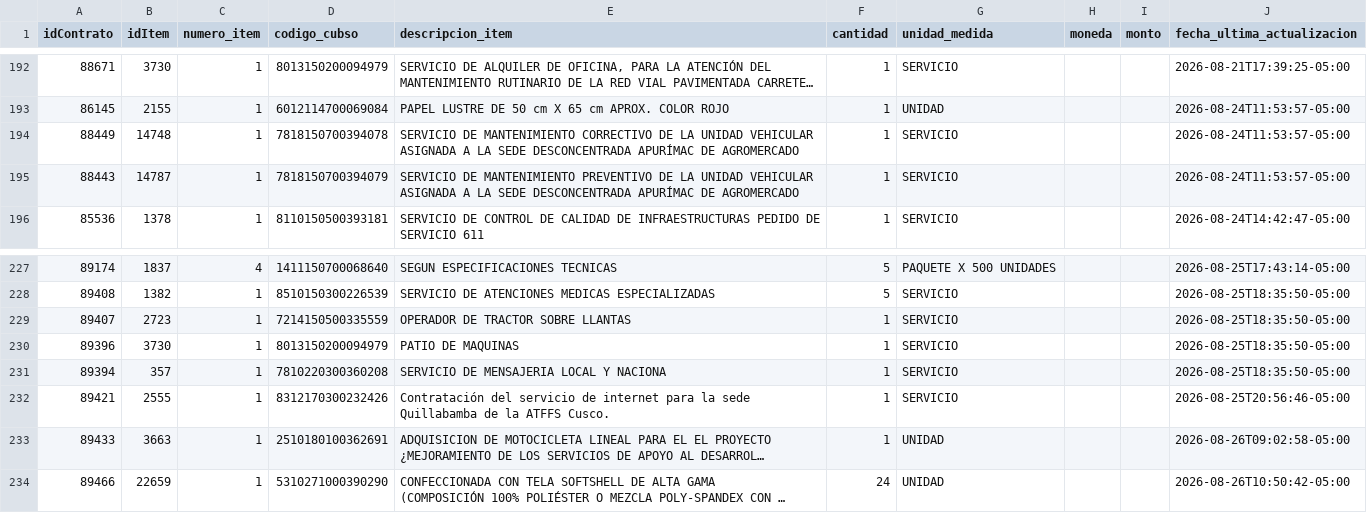
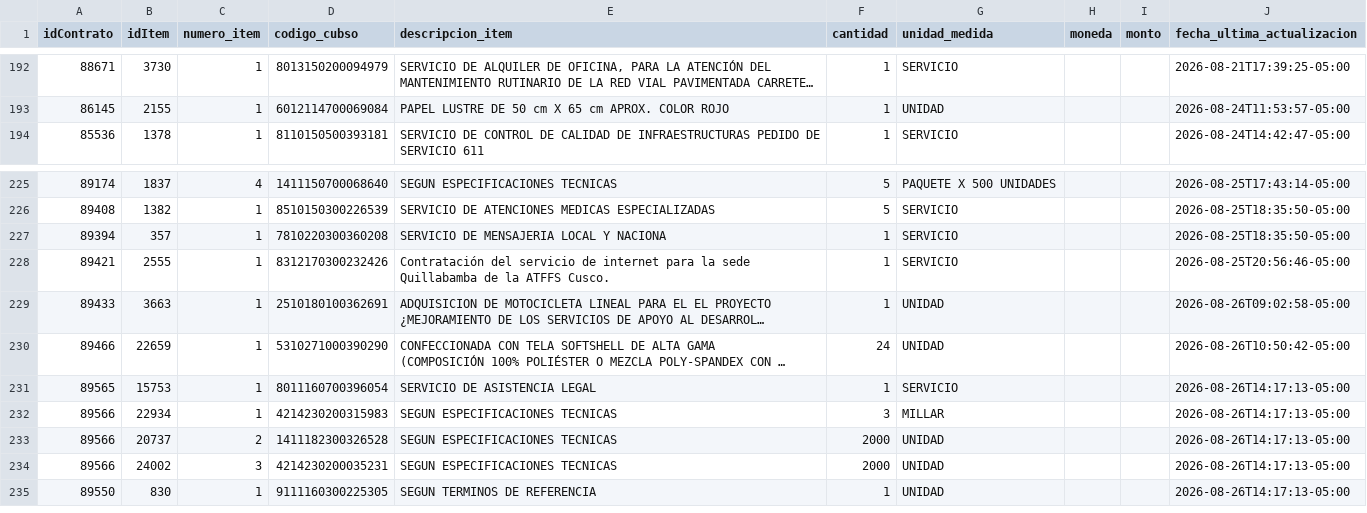
Before and after one commit to Natgato/monitor-seace-cusco, a CSV file: data/items.csv, drawn as a sheet; only a part is shown, gaps mark what is left out; long unchanged cells end in …; removed rows and columns are numbered as before the commit, all else as after; the diff names each change by its address in the sheet, - before the commit and + after, or states it on an @@ line.

```diff
--- a/data/items.csv
+++ b/data/items.csv
-row 194: 88449 | 14748 | 1 | 7818150700394078 | SERVICIO DE MANTENIMIENTO CORRECTIVO DE LA UNIDAD VEHICULAR ASIGNADA A LA SEDE DESCONCENTRADA APURÍMAC DE AGROMERCADO | 1 | SERVICIO |  |  | 2026-08-24T11:53:57-05:00
-row 195: 88443 | 14787 | 1 | 7818150700394079 | SERVICIO DE MANTENIMIENTO PREVENTIVO DE LA UNIDAD VEHICULAR ASIGNADA A LA SEDE DESCONCENTRADA APURÍMAC DE AGROMERCADO | 1 | SERVICIO |  |  | 2026-08-24T11:53:57-05:00
-row 229: 89407 | 2723 | 1 | 7214150500335559 | OPERADOR DE TRACTOR SOBRE LLANTAS | 1 | SERVICIO |  |  | 2026-08-25T18:35:50-05:00
-row 230: 89396 | 3730 | 1 | 8013150200094979 | PATIO DE MAQUINAS | 1 | SERVICIO |  |  | 2026-08-25T18:35:50-05:00
+row 231: 89565 | 15753 | 1 | 8011160700396054 | SERVICIO DE ASISTENCIA LEGAL | 1 | SERVICIO |  |  | 2026-08-26T14:17:13-05:00
+row 232: 89566 | 22934 | 1 | 4214230200315983 | SEGUN ESPECIFICACIONES TECNICAS | 3 | MILLAR |  |  | 2026-08-26T14:17:13-05:00
+row 233: 89566 | 20737 | 2 | 1411182300326528 | SEGUN ESPECIFICACIONES TECNICAS | 2000 | UNIDAD |  |  | 2026-08-26T14:17:13-05:00
+row 234: 89566 | 24002 | 3 | 4214230200035231 | SEGUN ESPECIFICACIONES TECNICAS | 2000 | UNIDAD |  |  | 2026-08-26T14:17:13-05:00
+row 235: 89550 | 830 | 1 | 9111160300225305 | SEGUN TERMINOS DE REFERENCIA | 1 | UNIDAD |  |  | 2026-08-26T14:17:13-05:00
```
Also changed, not shown: data/contrataciones.csv, 1 other file.
